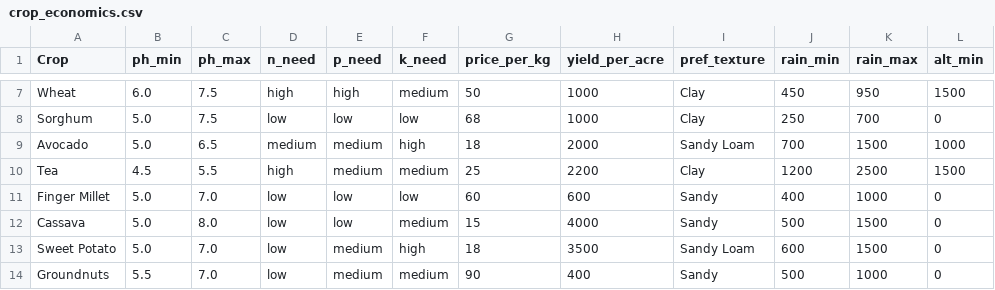
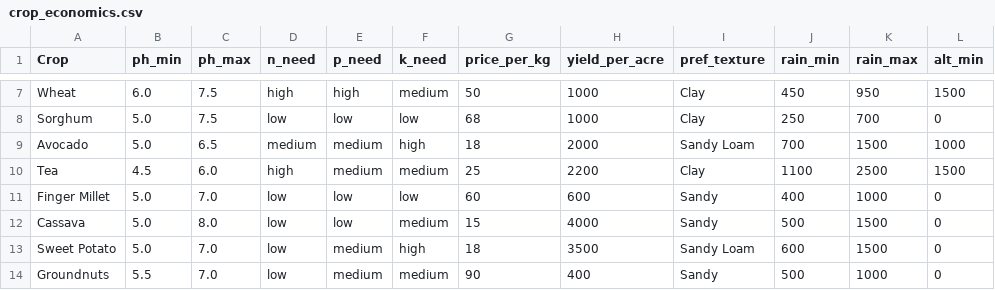
Before and after one commit to Polycar/shambaiq-app, a CSV file: src/data/crop_economics.csv, drawn as a sheet; only a part is shown, gaps mark what is left out; the diff names each change by its address in the sheet, - before the commit and + after, or states it on an @@ line.

```diff
--- a/src/data/crop_economics.csv
+++ b/src/data/crop_economics.csv
-C10 (ph_max): 5.5
+C10 (ph_max): 6.0
-J10 (rain_min): 1200
+J10 (rain_min): 1100
```
